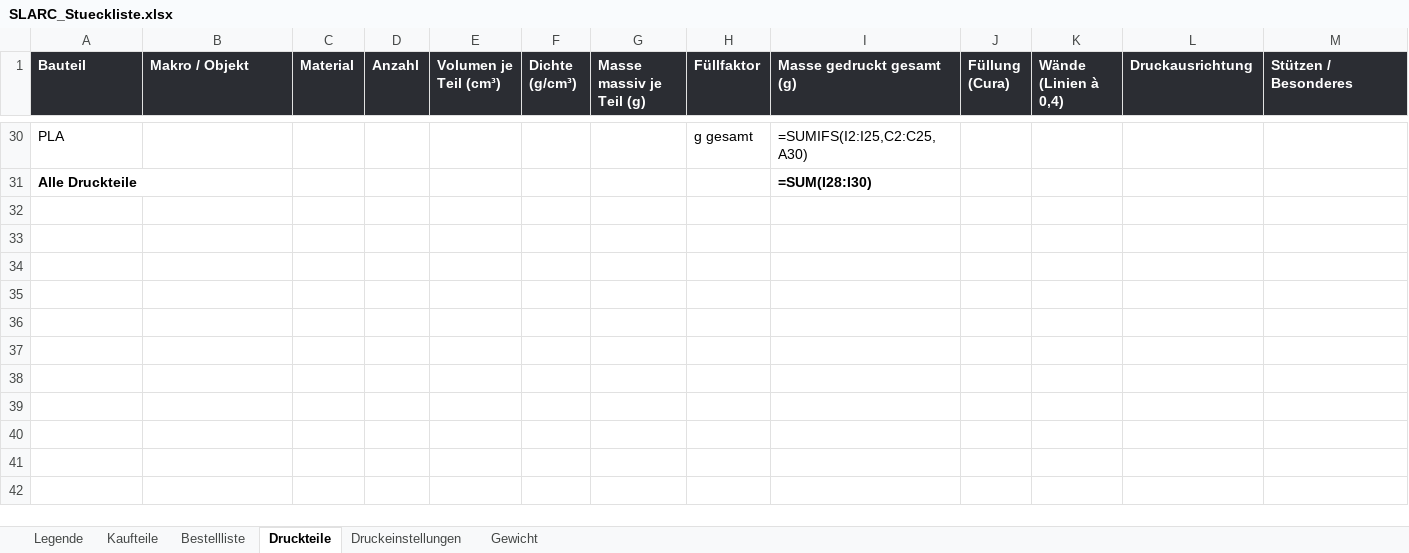
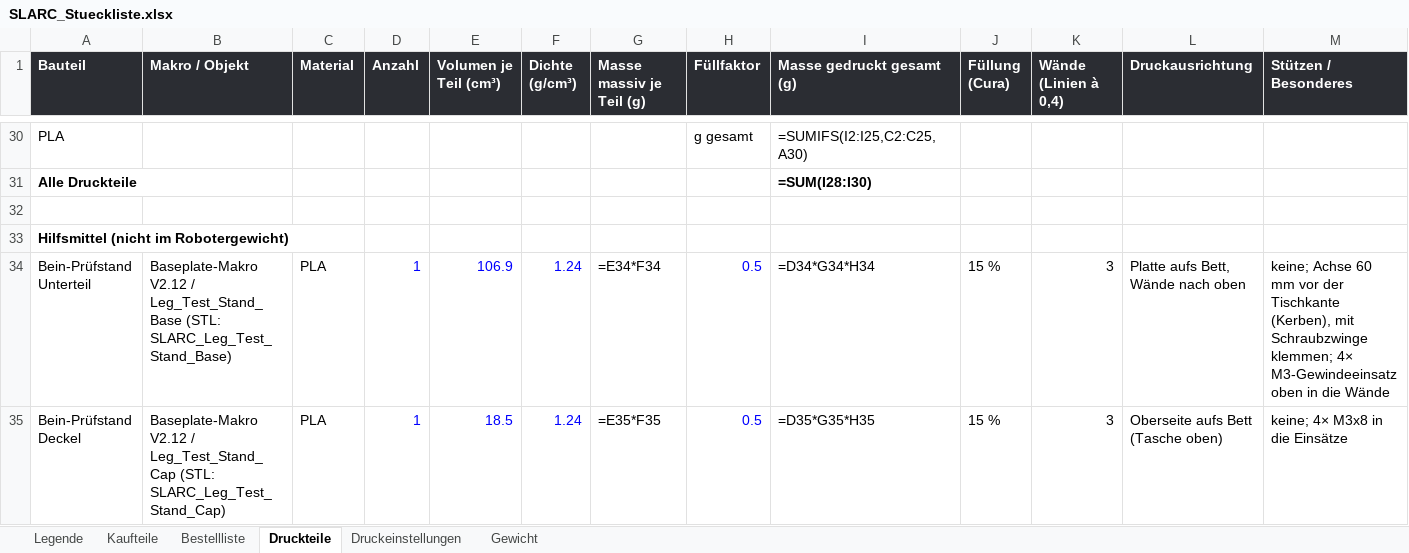
Before and after one commit to Hoehlenbaer/SLARC, an Excel workbook: Drawings/Macros/SLARC_Stueckliste.xlsx, sheet Druckteile, drawn as a sheet; only a part is shown, gaps mark what is left out; values as stored, in another font and other column widths than the file's, no borders; formulas without a stored value are shown as written; the diff names each change by its address in the sheet, - before the commit and + after, or states it on an @@ line.

```diff
--- a/Drawings/Macros/SLARC_Stueckliste.xlsx (sheet Druckteile)
+++ b/Drawings/Macros/SLARC_Stueckliste.xlsx (sheet Druckteile)
+row 32: (empty)
+row 33: Hilfsmittel (nicht im Robotergewicht)
+row 34: Bein-Prüfstand Unterteil | Baseplate-Makro V2.12 / Leg_Test_Stand_Base (STL: SLARC_Leg_Test_Stand_Base) | PLA | 1 | 106.9 | 1.24 | =E34*F34 | 0.5 | =D34*G34*H34 | 15 % | 3 | Platte aufs Bett, Wände nach oben | keine; Achse 60 mm vor der Tischkante (Kerben), mit Schraubzwinge klemmen; 4× M3-Gewindeeinsatz oben in die Wände
+row 35: Bein-Prüfstand Deckel | Baseplate-Makro V2.12 / Leg_Test_Stand_Cap (STL: SLARC_Leg_Test_Stand_Cap) | PLA | 1 | 18.5 | 1.24 | =E35*F35 | 0.5 | =D35*G35*H35 | 15 % | 3 | Oberseite aufs Bett (Tasche oben) | keine; 4× M3x8 in die Einsätze
```
Also changed, not shown: 4 other files.
